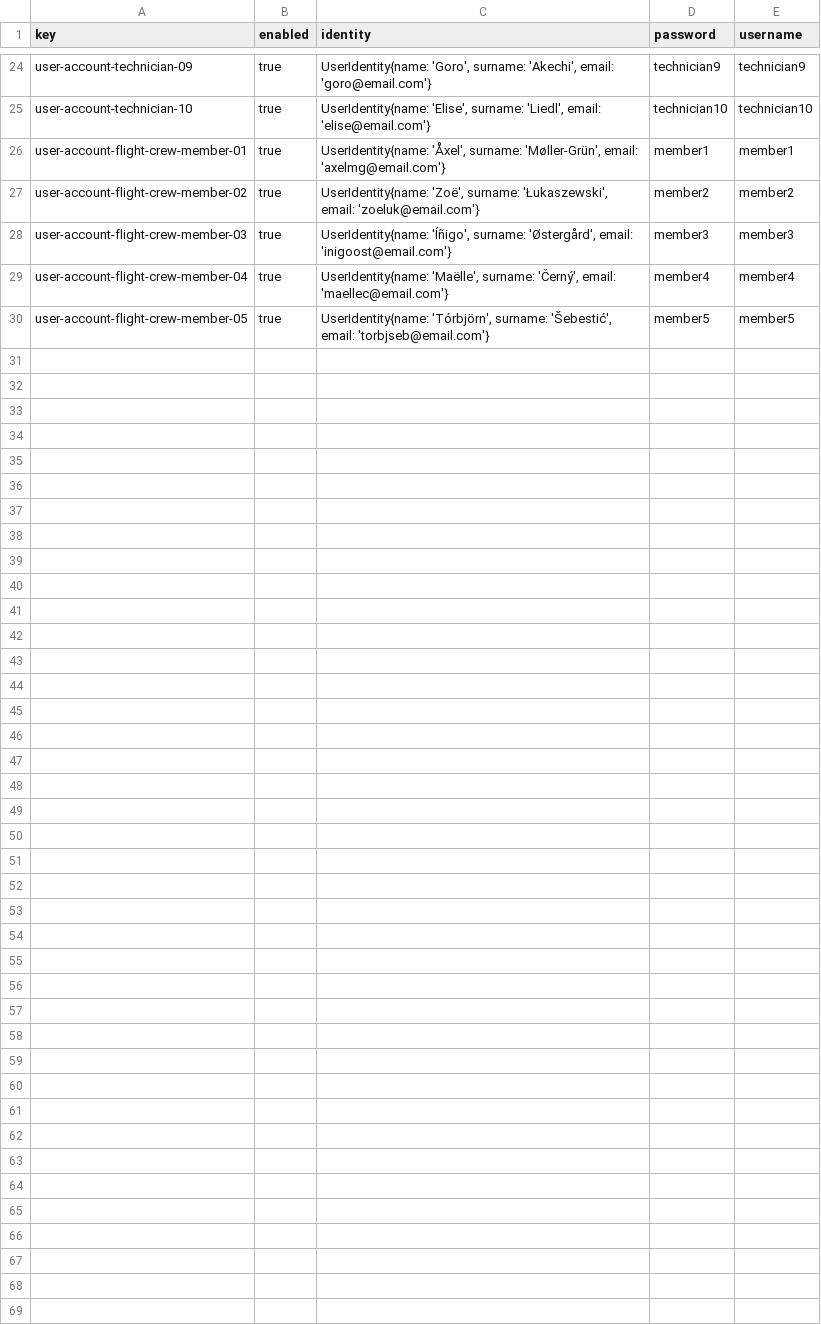
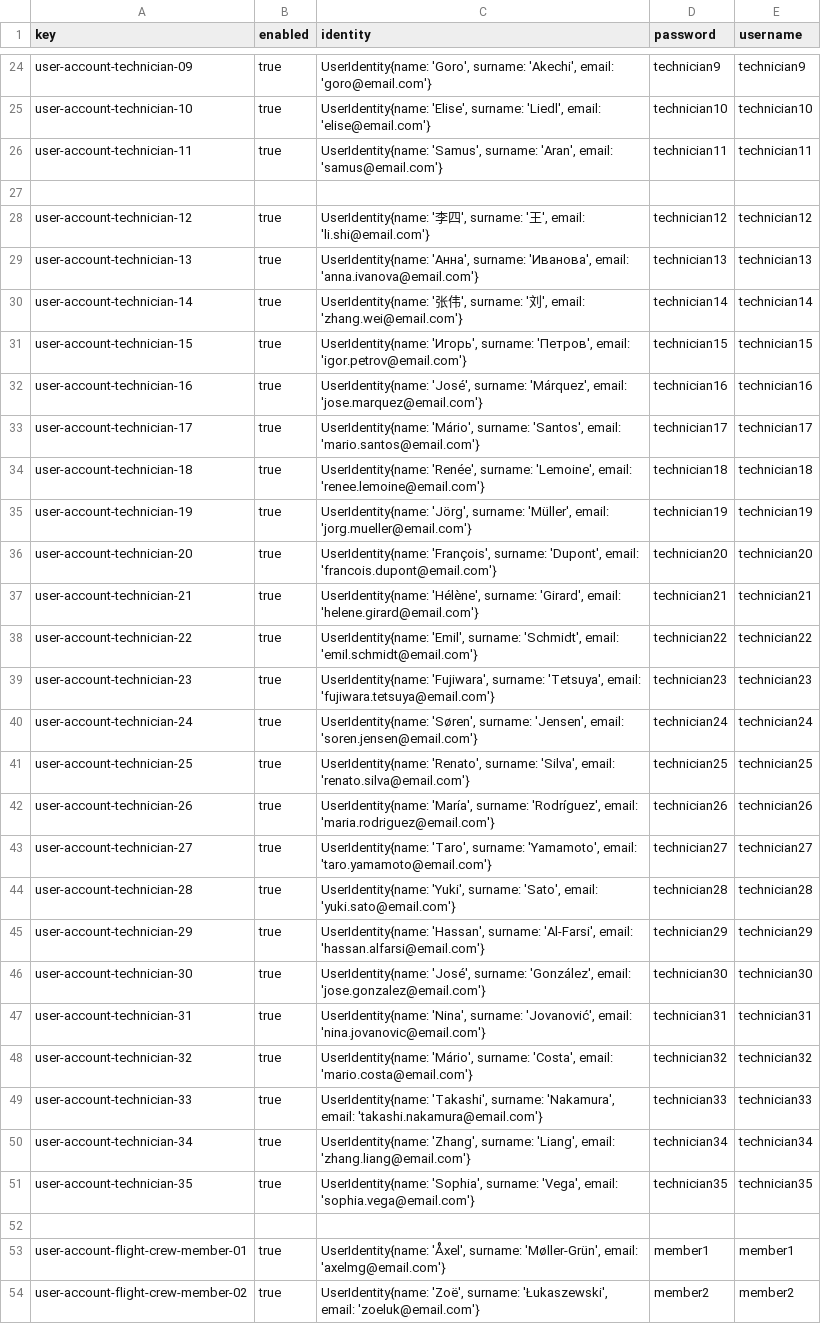
Before and after one commit to DP2-C1-027/AirNav-Logistics-C3, a CSV file: src/main/resources/WEB-INF/data/sample/user-account.csv, drawn as a sheet; only a part is shown, gaps mark what is left out; the shorter side is filled out with more unchanged rows.

```diff
--- a/src/main/resources/WEB-INF/data/sample/user-account.csv
+++ b/src/main/resources/WEB-INF/data/sample/user-account.csv
@@ -25,2 +25,29 @@ user-account-technician-09,true,"UserIdentity{name: 'Goro', surname: 'Akechi', e
 user-account-technician-10,true,"UserIdentity{name: 'Elise', surname: 'Liedl', email: 'elise@email.com'}",technician10,technician10
+user-account-technician-11,true,"UserIdentity{name: 'Samus', surname: 'Aran', email: 'samus@email.com'}",technician11,technician11
+
+user-account-technician-12,true,"UserIdentity{name: '李四', surname: '王', email: 'li.shi@email.com'}",technician12,technician12
+user-account-technician-13,true,"UserIdentity{name: 'Анна', surname: 'Иванова', email: 'anna.ivanova@email.com'}",technician13,technician13
+user-account-technician-14,true,"UserIdentity{name: '张伟', surname: '刘', email: 'zhang.wei@email.com'}",technician14,technician14
+user-account-technician-15,true,"UserIdentity{name: 'Игорь', surname: 'Петров', email: 'igor.petrov@email.com'}",technician15,technician15
+user-account-technician-16,true,"UserIdentity{name: 'José', surname: 'Márquez', email: 'jose.marquez@email.com'}",technician16,technician16
+user-account-technician-17,true,"UserIdentity{name: 'Mário', surname: 'Santos', email: 'mario.santos@email.com'}",technician17,technician17
+user-account-technician-18,true,"UserIdentity{name: 'Renée', surname: 'Lemoine', email: 'renee.lemoine@email.com'}",technician18,technician18
+user-account-technician-19,true,"UserIdentity{name: 'Jörg', surname: 'Müller', email: 'jorg.mueller@email.com'}",technician19,technician19
+user-account-technician-20,true,"UserIdentity{name: 'François', surname: 'Dupont', email: 'francois.dupont@email.com'}",technician20,technician20
+user-account-technician-21,true,"UserIdentity{name: 'Hélène', surname: 'Girard', email: 'helene.girard@email.com'}",technician21,technician21
+user-account-technician-22,true,"UserIdentity{name: 'Emil', surname: 'Schmidt', email: 'emil.schmidt@email.com'}",technician22,technician22
+user-account-technician-23,true,"UserIdentity{name: 'Fujiwara', surname: 'Tetsuya', email: 'fujiwara.tetsuya@email.com'}",technician23,technician23
+user-account-technician-24,true,"UserIdentity{name: 'Søren', surname: 'Jensen', email: 'soren.jensen@email.com'}",technician24,technician24
+user-account-technician-25,true,"UserIdentity{name: 'Renato', surname: 'Silva', email: 'renato.silva@email.com'}",technician25,technician25
+user-account-technician-26,true,"UserIdentity{name: 'María', surname: 'Rodríguez', email: 'maria.rodriguez@email.com'}",technician26,technician26
+user-account-technician-27,true,"UserIdentity{name: 'Taro', surname: 'Yamamoto', email: 'taro.yamamoto@email.com'}",technician27,technician27
+user-account-technician-28,true,"UserIdentity{name: 'Yuki', surname: 'Sato', email: 'yuki.sato@email.com'}",technician28,technician28
+user-account-technician-29,true,"UserIdentity{name: 'Hassan', surname: 'Al-Farsi', email: 'hassan.alfarsi@email.com'}",technician29,technician29
+user-account-technician-30,true,"UserIdentity{name: 'José', surname: 'González', email: 'jose.gonzalez@email.com'}",technician30,technician30
+user-account-technician-31,true,"UserIdentity{name: 'Nina', surname: 'Jovanović', email: 'nina.jovanovic@email.com'}",technician31,technician31
+user-account-technician-32,true,"UserIdentity{name: 'Mário', surname: 'Costa', email: 'mario.costa@email.com'}",technician32,technician32
+user-account-technician-33,true,"UserIdentity{name: 'Takashi', surname: 'Nakamura', email: 'takashi.nakamura@email.com'}",technician33,technician33
+user-account-technician-34,true,"UserIdentity{name: 'Zhang', surname: 'Liang', email: 'zhang.liang@email.com'}",technician34,technician34
+user-account-technician-35,true,"UserIdentity{name: 'Sophia', surname: 'Vega', email: 'sophia.vega@email.com'}",technician35,technician35
+
 user-account-flight-crew-member-01,true,"UserIdentity{name: 'Åxel', surname: 'Møller-Grün', email: 'axelmg@email.com'}",member1,member1
```
Also changed, not shown: src/main/resources/WEB-INF/data/sample/technician.csv.
